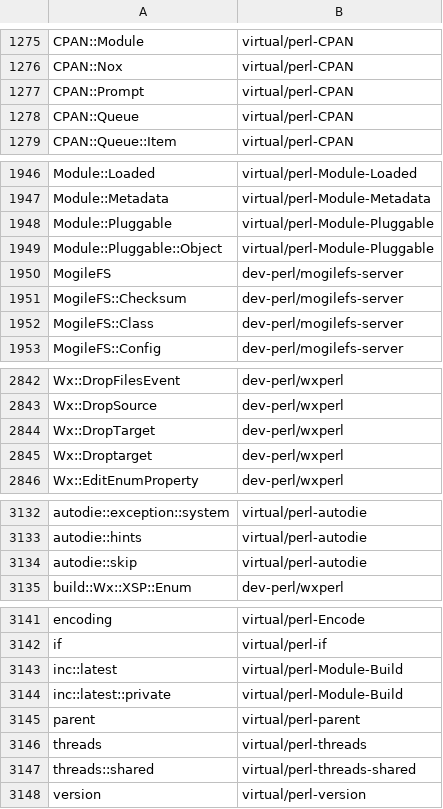
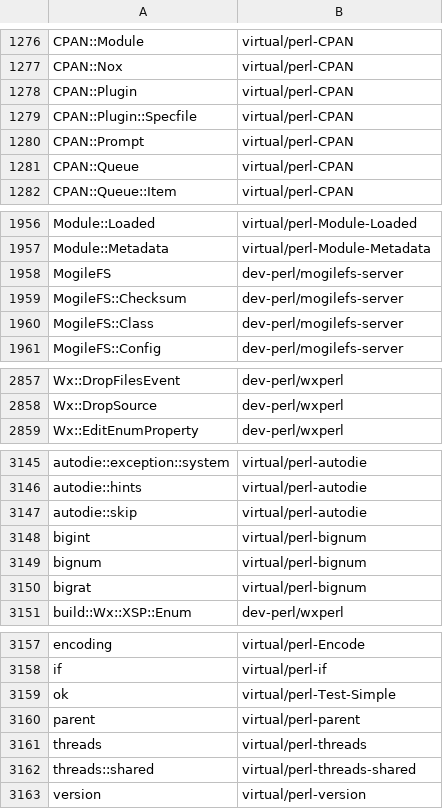
Before and after one commit to kentnl/Gentoo-Util-VirtualDepend, a CSV file: share/module-to-gentoo.csv, drawn as a sheet; only a part is shown, gaps mark what is left out; removed rows and columns are numbered as before the commit, all else as after; the diff covers the shown part only; the diff names each change by its address in the sheet, - before the commit and + after, or states it on an @@ line.

```diff
--- a/share/module-to-gentoo.csv
+++ b/share/module-to-gentoo.csv
+row 1278: CPAN::Plugin | virtual/perl-CPAN
+row 1279: CPAN::Plugin::Specfile | virtual/perl-CPAN
-row 1948: Module::Pluggable | virtual/perl-Module-Pluggable
-row 1949: Module::Pluggable::Object | virtual/perl-Module-Pluggable
-row 2844: Wx::DropTarget | dev-perl/wxperl
-row 2845: Wx::Droptarget | dev-perl/wxperl
+row 3148: bigint | virtual/perl-bignum
+row 3149: bignum | virtual/perl-bignum
+row 3150: bigrat | virtual/perl-bignum
-row 3143: inc::latest | virtual/perl-Module-Build
-row 3144: inc::latest::private | virtual/perl-Module-Build
+row 3159: ok | virtual/perl-Test-Simple
```
Also changed, not shown: 22 added rows and 7 removed rows elsewhere in this file, share/dist-to-gentoo.csv, 2 other files.
